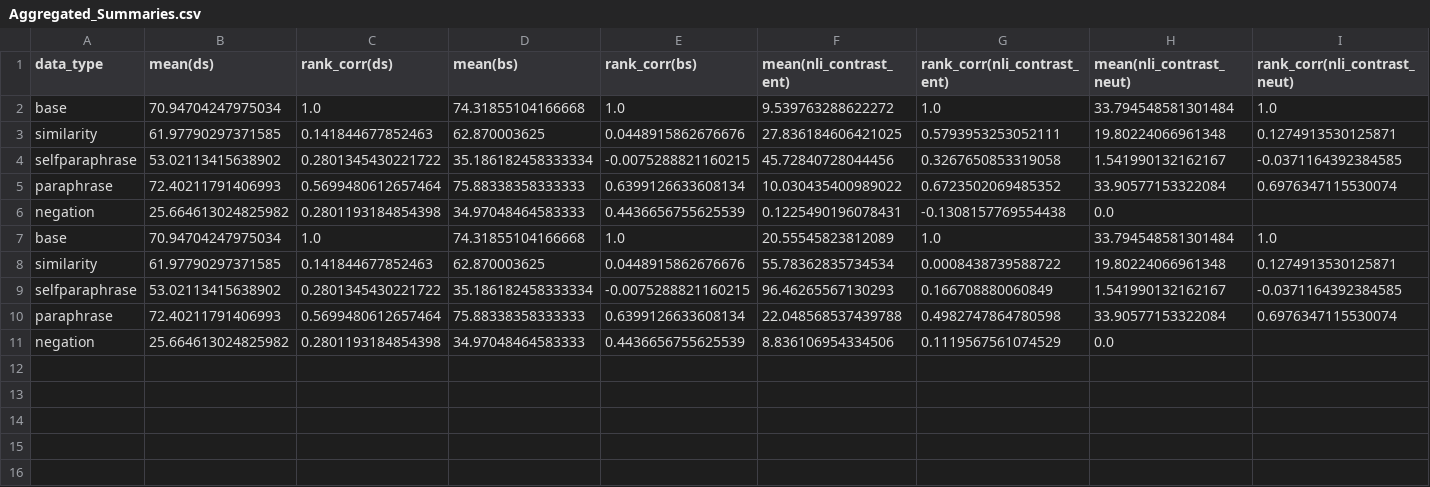
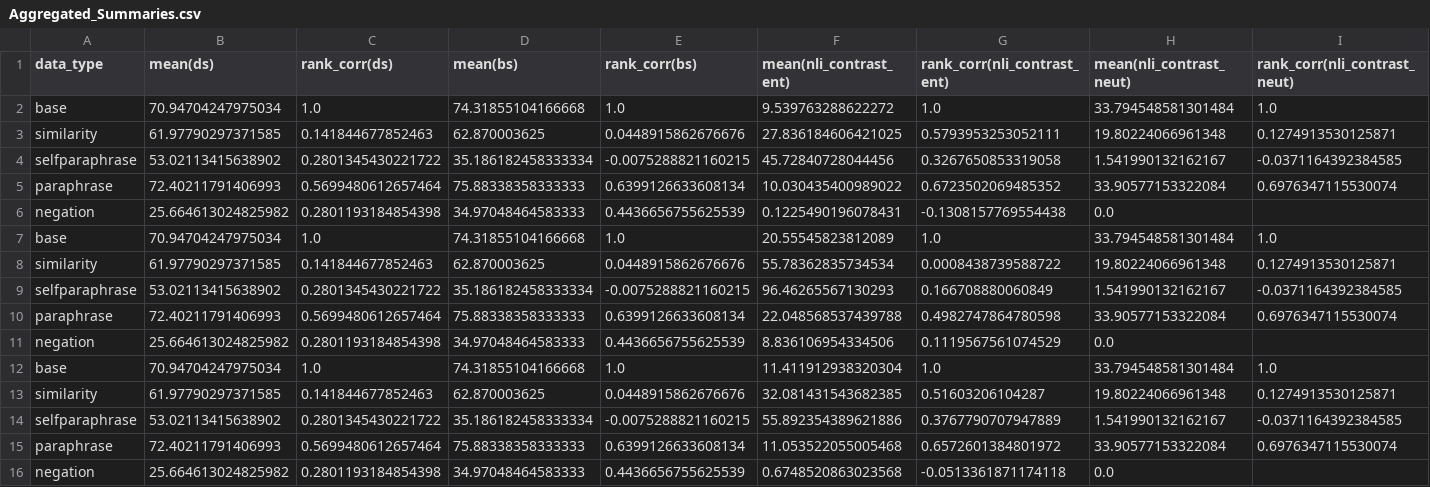
Before and after one commit to niru-umass-dev/696ds_project1, a CSV file: Aggregated_Summaries.csv, drawn as a sheet; only a part is shown; rows hold the shown columns only; the diff names each change by its address in the sheet, - before the commit and + after, or states it on an @@ line.

Commit message:
Two Summ Aggregation Combo 3 - No Preference - Contradiction Bias. run_name = agg-two-summ-03-prefnone-biascont

```diff
--- a/Aggregated_Summaries.csv
+++ b/Aggregated_Summaries.csv
+row 12: base | 70.94704247975034 | 1.0 | 74.31855104166668 | 1.0 | 11.411912938320304 | 1.0 | 33.794548581301484 | 1.0
+row 13: similarity | 61.97790297371585 | 0.141844677852463 | 62.870003625 | 0.0448915862676676 | 32.081431543682385 | 0.51603206104287 | 19.80224066961348 | 0.1274913530125871
+row 14: selfparaphrase | 53.02113415638902 | 0.2801345430221722 | 35.186182458333334 | -0.0075288821160215 | 55.892354389621886 | 0.3767790707947889 | 1.541990132162167 | -0.0371164392384585
+row 15: paraphrase | 72.40211791406993 | 0.5699480612657464 | 75.88338358333333 | 0.6399126633608134 | 11.053522055005468 | 0.6572601384801972 | 33.90577153322084 | 0.6976347115530074
+row 16: negation | 25.664613024825982 | 0.2801193184854398 | 34.97048464583333 | 0.4436656755625539 | 0.6748520863023568 | -0.0513361871174118 | 0.0
```
Also changed, not shown: data/results/nli_contrast_ref_negation_agg.csv, data/results/nli_contrast_ref_negation_cont.csv, 50 other files.
